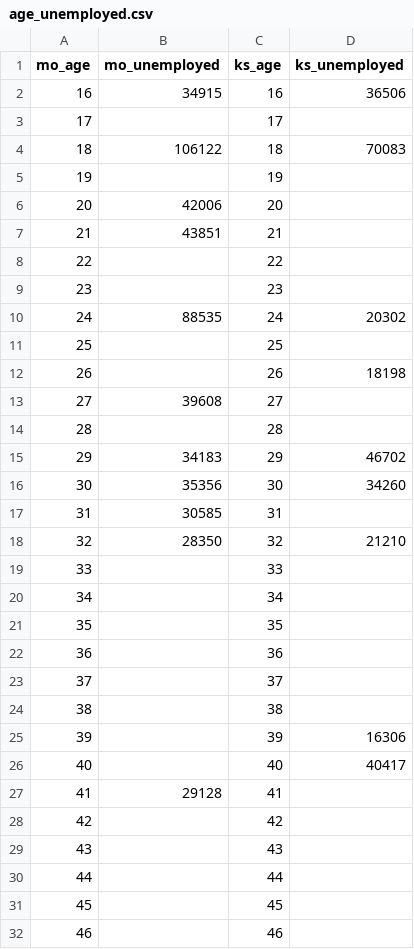
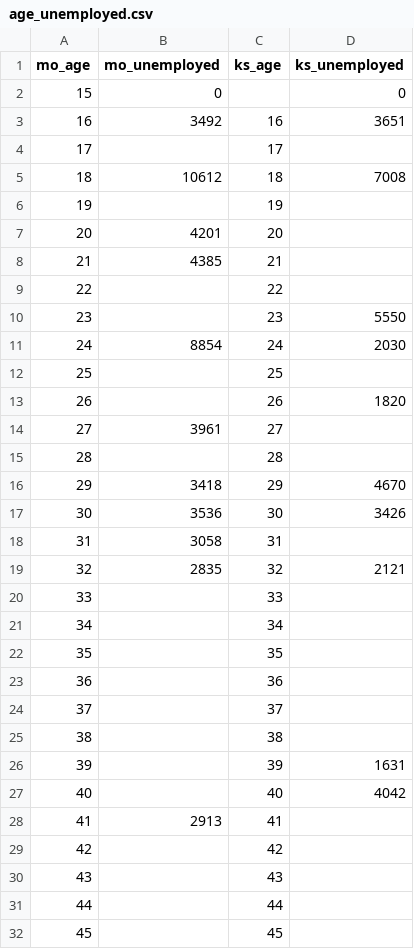
Before and after one commit to davidc104/CPS, a CSV file: static/data/age_unemployed.csv, drawn as a sheet; only a part is shown; the shorter side is filled out with more unchanged rows; the diff covers the shown part only.

```diff
--- a/static/data/age_unemployed.csv
+++ b/static/data/age_unemployed.csv
@@ -1,19 +1,20 @@
 mo_age,mo_unemployed,ks_age,ks_unemployed
-16,34915,16,36506
+15,0,,0
+16,3492,16,3651
 17,,17,
-18,106122,18,70083
+18,10612,18,7008
 19,,19,
-20,42006,20,
-21,43851,21,
+20,4201,20,
+21,4385,21,
 22,,22,
-23,,23,
-24,88535,24,20302
+23,,23,5550
+24,8854,24,2030
 25,,25,
-26,,26,18198
-27,39608,27,
+26,,26,1820
+27,3961,27,
 28,,28,
-29,34183,29,46702
-30,35356,30,34260
-31,30585,31,
-32,28350,32,21210
+29,3418,29,4670
+30,3536,30,3426
+31,3058,31,
+32,2835,32,2121
 33,,33,
@@ -24,5 +25,5 @@ mo_age,mo_unemployed,ks_age,ks_unemployed
 38,,38,
-39,,39,16306
-40,,40,40417
-41,29128,41,
+39,,39,1631
+40,,40,4042
+41,2913,41,
 42,,42,
```
Also changed, not shown: 15 edited cells elsewhere in this file, static/data/age_employed.csv, static/data/education_employed.csv, 11 other files.
